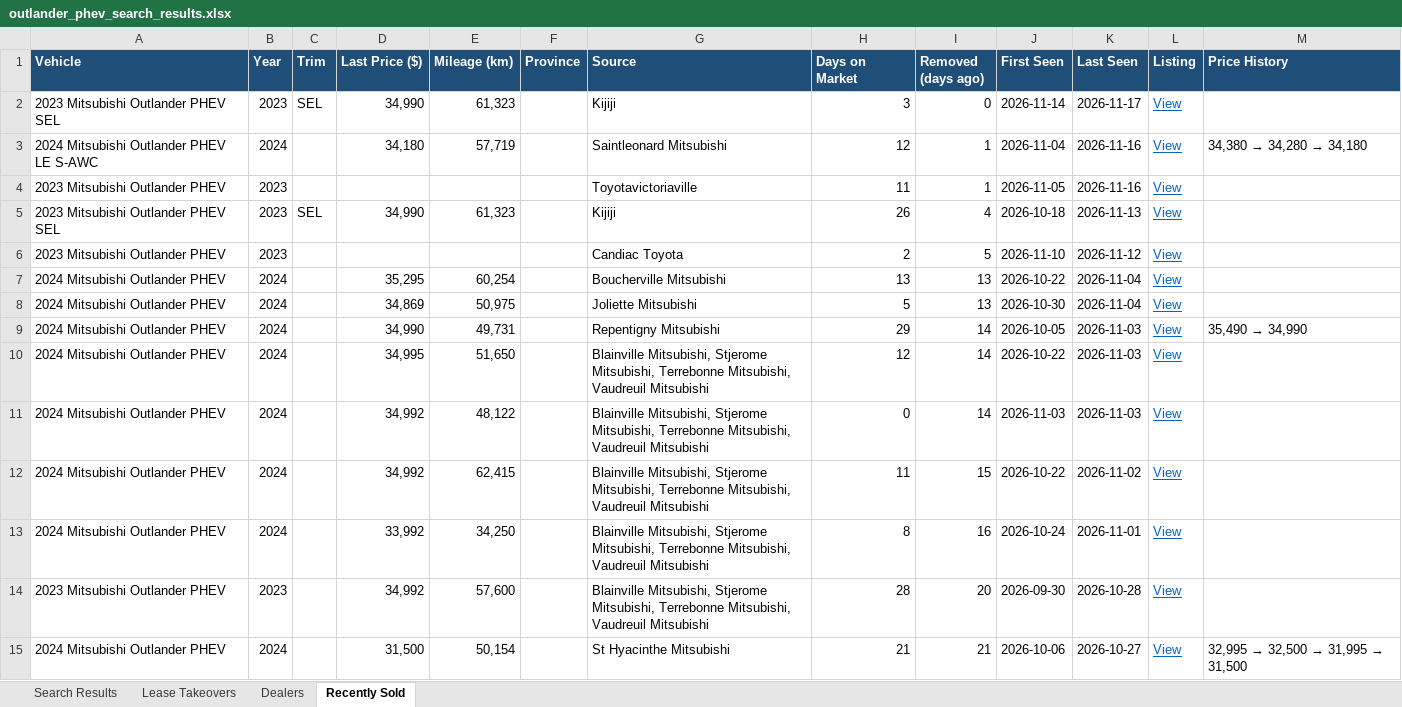
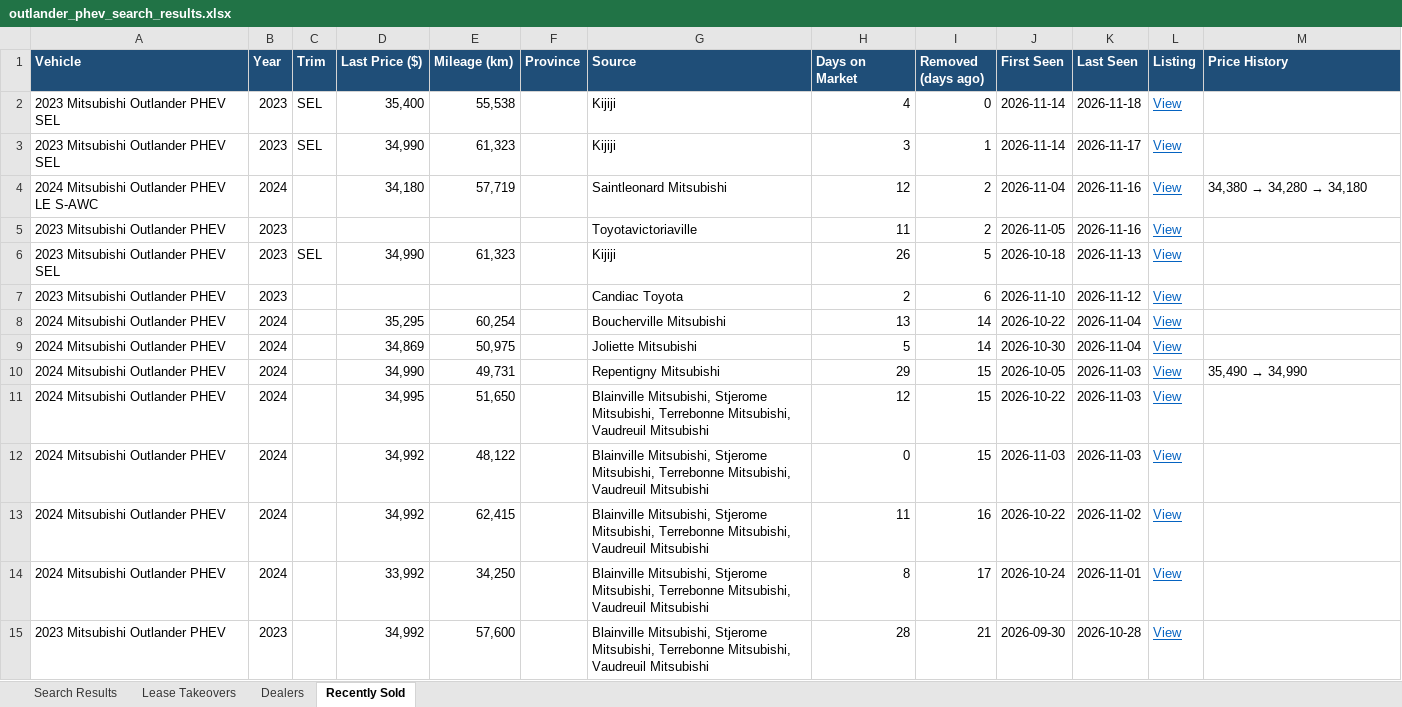
Before and after one commit to mdnaseershah/vehicle-search-automation, an Excel workbook: outlander_phev_search_results.xlsx, sheet Recently Sold, drawn as a sheet; values as stored, in another font and other column widths than the file's, no borders; removed rows and columns are numbered as before the commit, all else as after; the diff names each change by its address in the sheet, - before the commit and + after, or states it on an @@ line.

```diff
--- a/outlander_phev_search_results.xlsx (sheet Recently Sold)
+++ b/outlander_phev_search_results.xlsx (sheet Recently Sold)
+row 2: 2023 Mitsubishi Outlander PHEV SEL | 2023 | SEL | 35,400 | 55,538 |  | Kijiji | 4 | 0 | 2026-11-14 | 2026-11-18 | View
-I3 (Removed (days ago)): 0
+I3 (Removed (days ago)): 1
-I4:I5 (Removed (days ago)): 1
+I4:I5 (Removed (days ago)): 2
-I6 (Removed (days ago)): 4
+I6 (Removed (days ago)): 5
-I7 (Removed (days ago)): 5
+I7 (Removed (days ago)): 6
-I8:I9 (Removed (days ago)): 13
+I8:I9 (Removed (days ago)): 14
-I10:I12 (Removed (days ago)): 14
+I10:I12 (Removed (days ago)): 15
-I13 (Removed (days ago)): 15
+I13 (Removed (days ago)): 16
-I14 (Removed (days ago)): 16
+I14 (Removed (days ago)): 17
-I15 (Removed (days ago)): 20
+I15 (Removed (days ago)): 21
-row 15: 2024 Mitsubishi Outlander PHEV | 2024 |  | 31,500 | 50,154 |  | St Hyacinthe Mitsubishi | 21 | 21 | 2026-10-06 | 2026-10-27 | View | 32,995 → 32,500 → 31,995 → 31,500
```
Also changed, not shown: sheet Search Results, 3 other files.
